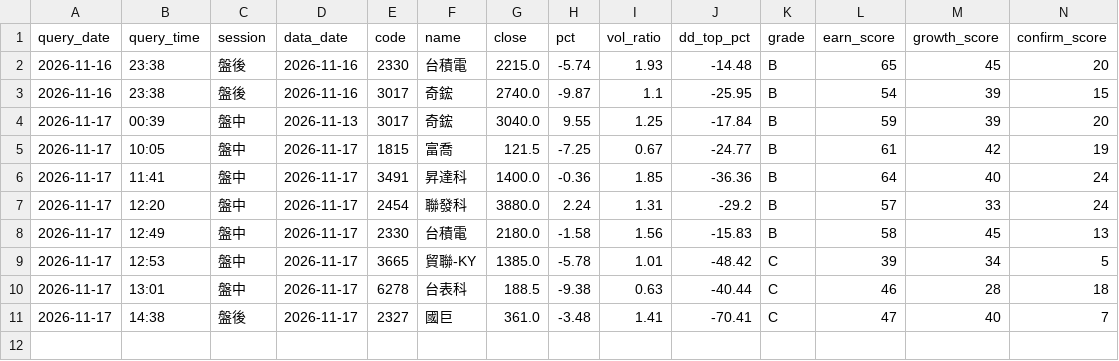
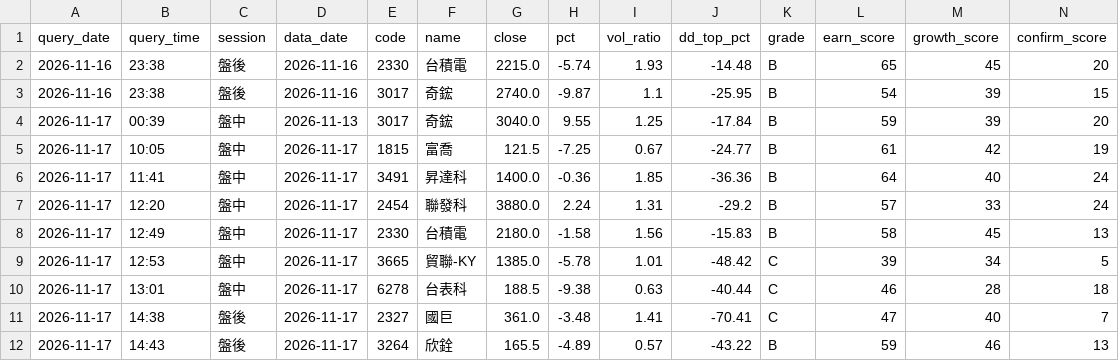
Before and after one commit to bios12-huang/stock-report-pages, a CSV file: data/query_history.csv, drawn as a sheet; only a part is shown; rows hold the shown columns only; the diff names each change by its address in the sheet, - before the commit and + after, or states it on an @@ line.

Commit message:
log 3264 (2026-11-17 盤後)

```diff
--- a/data/query_history.csv
+++ b/data/query_history.csv
+row 12: 2026-11-17 | 14:43 | 盤後 | 2026-11-17 | 3264 | 欣銓 | 165.5 | -4.89 | 0.57 | -43.22 | B | 59 | 46 | 13
```
